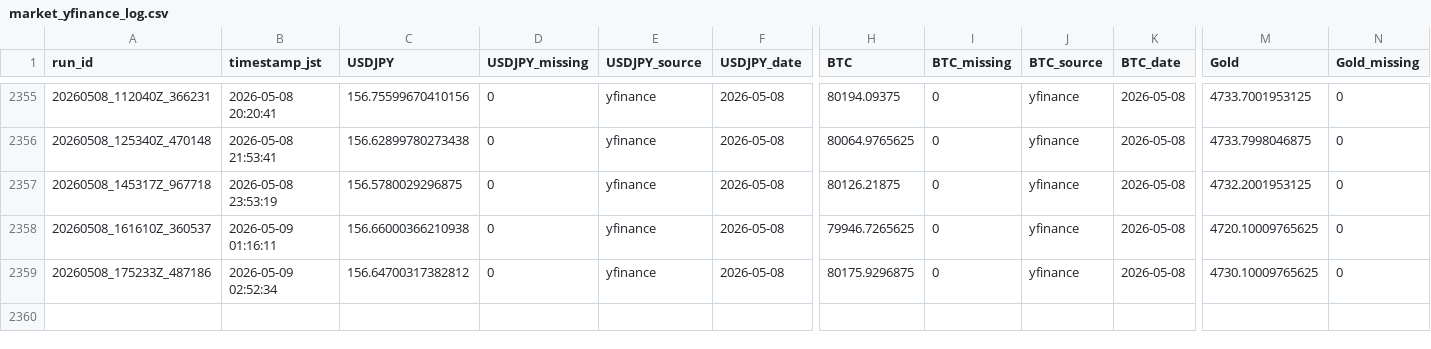
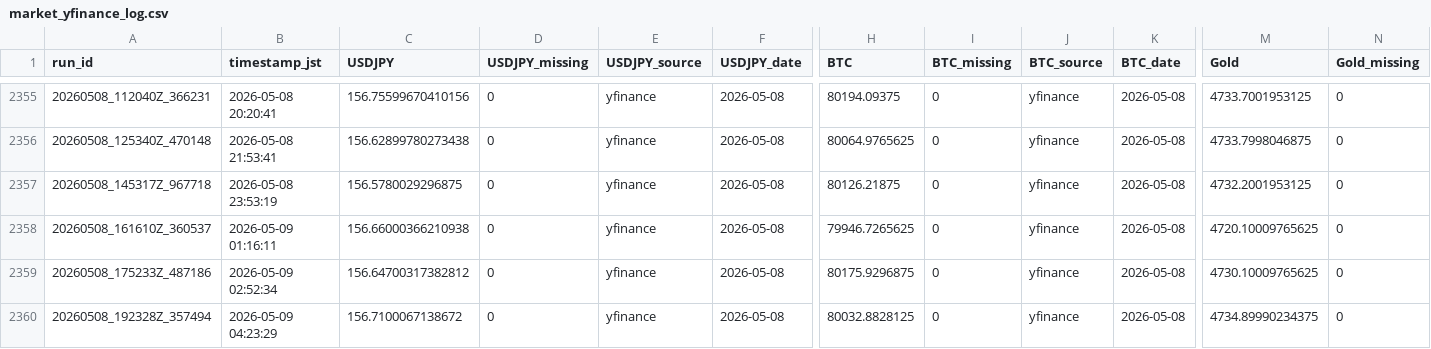
Before and after one commit to zakkizakkizakkizakki-hub/yfinance_test, a CSV file: market_yfinance_log.csv, drawn as a sheet; only a part is shown, gaps mark what is left out; rows hold the shown columns only; the diff names each change by its address in the sheet, - before the commit and + after, or states it on an @@ line.

```diff
--- a/market_yfinance_log.csv
+++ b/market_yfinance_log.csv
+row 2360: 20260508_192328Z_357494 | 2026-05-09 04:23:29 | 156.7100067138672 | 0 | yfinance | 2026-05-08 | 80032.8828125 | 0 | yfinance | 2026-05-08 | 4734.89990234375 | 0
```
Also changed, not shown: retry_trials.csv, 2 other files.
